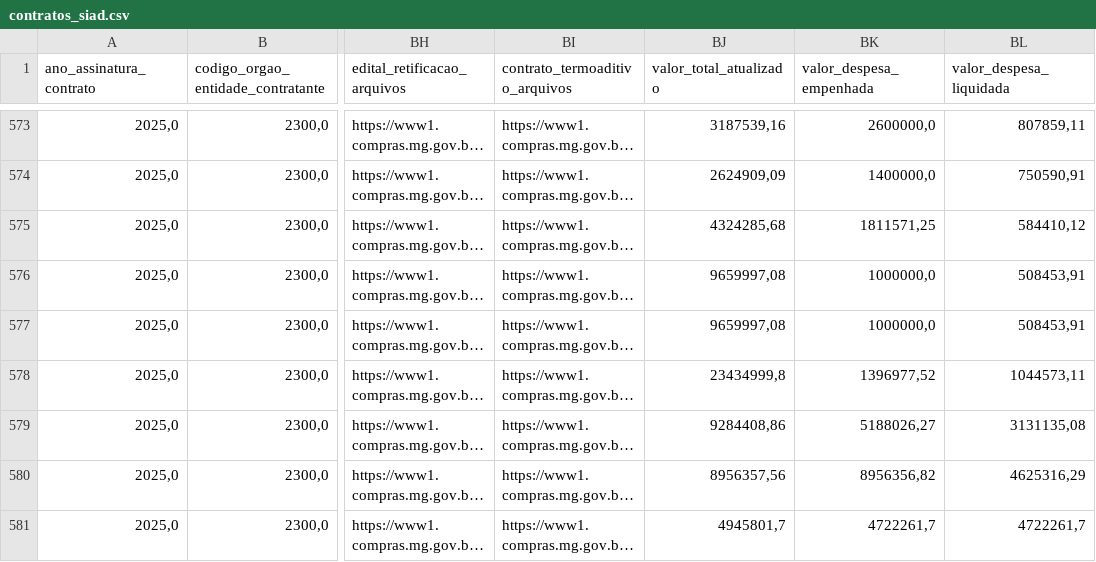
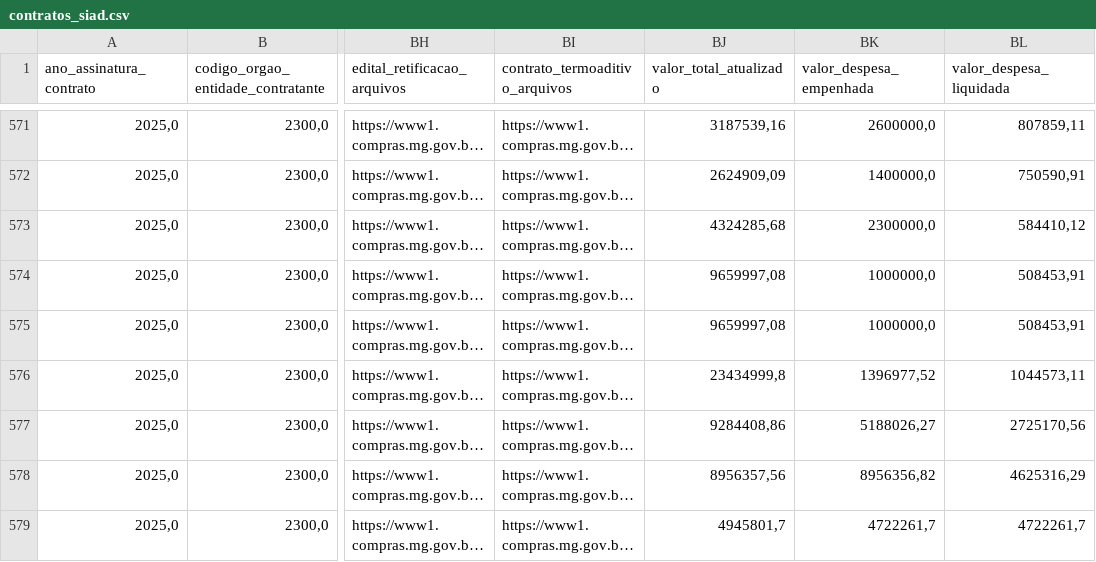
Before and after one commit to transparencia-mg/portal_obras, a CSV file: dataset/data/contratos_siad.csv, drawn as a sheet; only a part is shown, gaps mark what is left out; long unchanged cells end in …; addresses are those after the commit; the diff covers the shown part only; the diff names each change by its address in the sheet, - before the commit and + after, or states it on an @@ line.

```diff
--- a/dataset/data/contratos_siad.csv
+++ b/dataset/data/contratos_siad.csv
-BK573 (valor_despesa_empenhada): 1811571,25
+BK573 (valor_despesa_empenhada): 2300000,0
-BL577 (valor_despesa_liquidada): 3131135,08
+BL577 (valor_despesa_liquidada): 2725170,56
```
Also changed, not shown: 1 added row, 4 removed rows and 41 edited cells elsewhere in this file, dataset/data/itens.csv, 7 other files.
